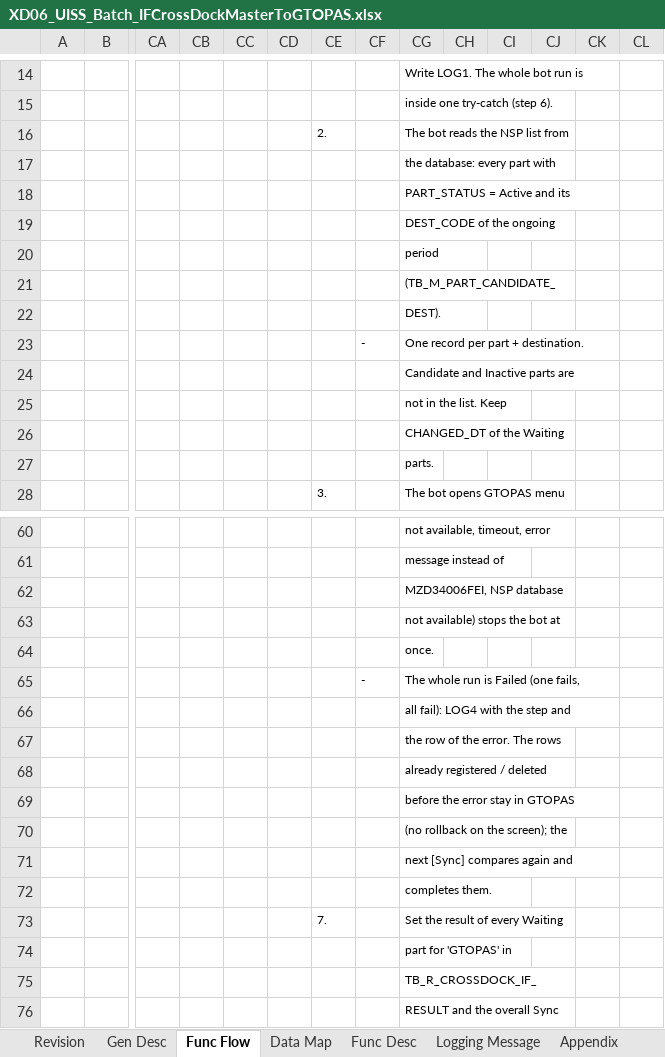
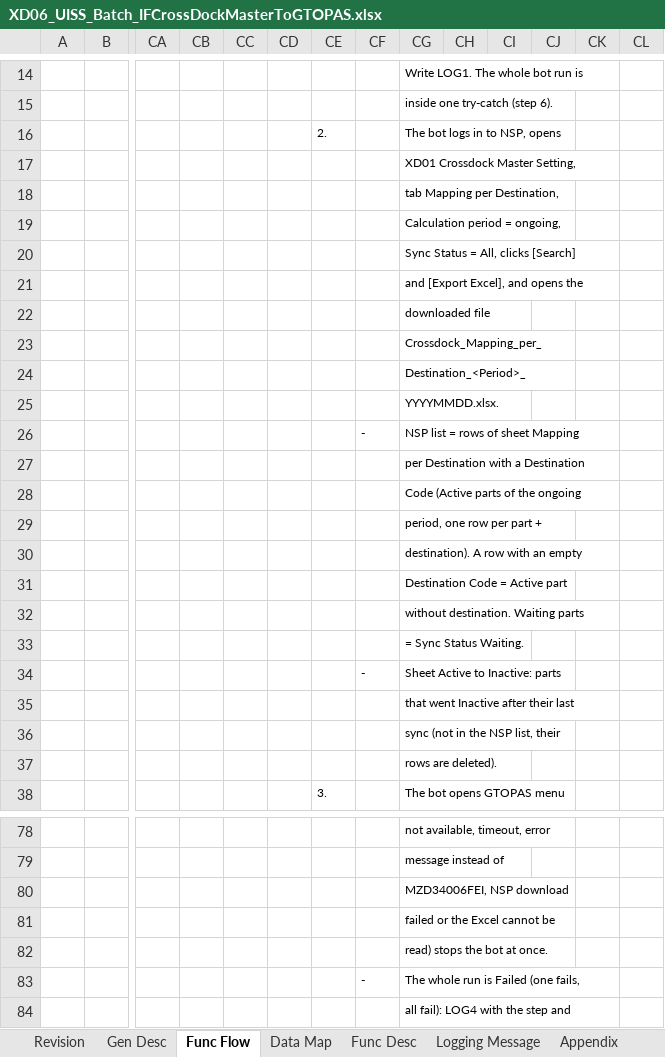
Before and after one commit to ivanrayhannn/crossdockpoc, an Excel workbook: deliverables/function_list_v2/uiss/XD06_UISS_Batch_IFCrossDockMasterToGTOPAS.xlsx, sheet Func Flow, drawn as a sheet; only a part is shown, gaps mark what is left out; the shorter side is filled out with more unchanged rows; values as stored, in another font and other column widths than the file's, no borders; formulas without a stored value are shown as written; charts and pictures not drawn; addresses are those after the commit; rows hold the shown columns only; the diff covers the shown part only; the diff names each change by its address in the sheet, - before the commit and + after, or states it on an @@ line.

```diff
--- a/deliverables/function_list_v2/uiss/XD06_UISS_Batch_IFCrossDockMasterToGTOPAS.xlsx (sheet Func Flow)
+++ b/deliverables/function_list_v2/uiss/XD06_UISS_Batch_IFCrossDockMasterToGTOPAS.xlsx (sheet Func Flow)
-CG16: The bot reads the NSP list from
+CG16: The bot logs in to NSP, opens
-CG17: the database: every part with
+CG17: XD01 Crossdock Master Setting,
-CG18: PART_STATUS = Active and its
+CG18: tab Mapping per Destination,
-CG19: DEST_CODE of the ongoing
+CG19: Calculation period = ongoing,
-CG20: period
+CG20: Sync Status = All, clicks [Search]
-CG21: (TB_M_PART_CANDIDATE_
+CG21: and [Export Excel], and opens the
-CG22: DEST).
+CG22: downloaded file
+row 23:  |  |  |  |  |  |  |  | Crossdock_Mapping_per_
+row 24:  |  |  |  |  |  |  |  | Destination_<Period>_
+row 25:  |  |  |  |  |  |  |  | YYYYMMDD.xlsx.
-CG26: One record per part + destination.
+CG26: NSP list = rows of sheet Mapping
-CG27: Candidate and Inactive parts are
+CG27: per Destination with a Destination
-CG28: not in the list. Keep
+CG28: Code (Active parts of the ongoing
-CG29: CHANGED_DT of the Waiting
+CG29: period, one row per part +
-CG30: parts.
+CG30: destination). A row with an empty
+row 31:  |  |  |  |  |  |  |  | Destination Code = Active part
+row 32:  |  |  |  |  |  |  |  | without destination. Waiting parts
+row 33:  |  |  |  |  |  |  |  | = Sync Status Waiting.
+row 34:  |  |  |  |  |  |  | - | Sheet Active to Inactive: parts
+row 35:  |  |  |  |  |  |  |  | that went Inactive after their last
+row 36:  |  |  |  |  |  |  |  | sync (not in the NSP list, their
+row 37:  |  |  |  |  |  |  |  | rows are deleted).
-CG80: MZD34006FEI, NSP database
+CG80: MZD34006FEI, NSP download
-CG81: not available) stops the bot at
+CG81: failed or the Excel cannot be
-CG82: once.
+CG82: read) stops the bot at once.
```
Also changed, not shown: 10 added rows, 2 removed rows and 3 edited cells elsewhere in this sheet, sheet Gen Desc, sheet Data Map, sheet Revision, sheet Func Desc, sheet Logging Message, charts or pictures, deliverables/function_list_v2/XD01-XD13_UR_Business_Logic_Summary.xlsx, deliverables/function_list_v2/uiss/XD07_UISS_Batch_IFCrossDockMasterToAPPOLE.xlsx, 16 other files.
